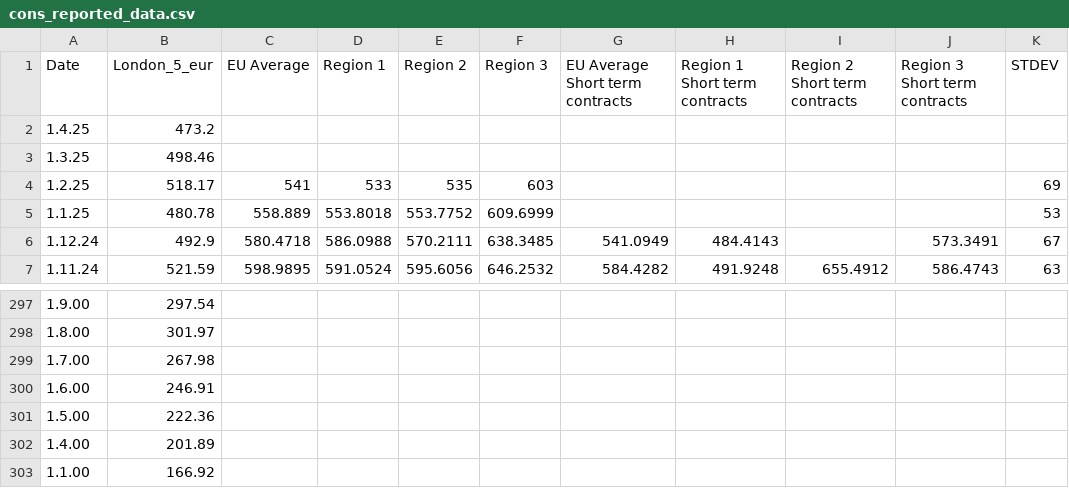
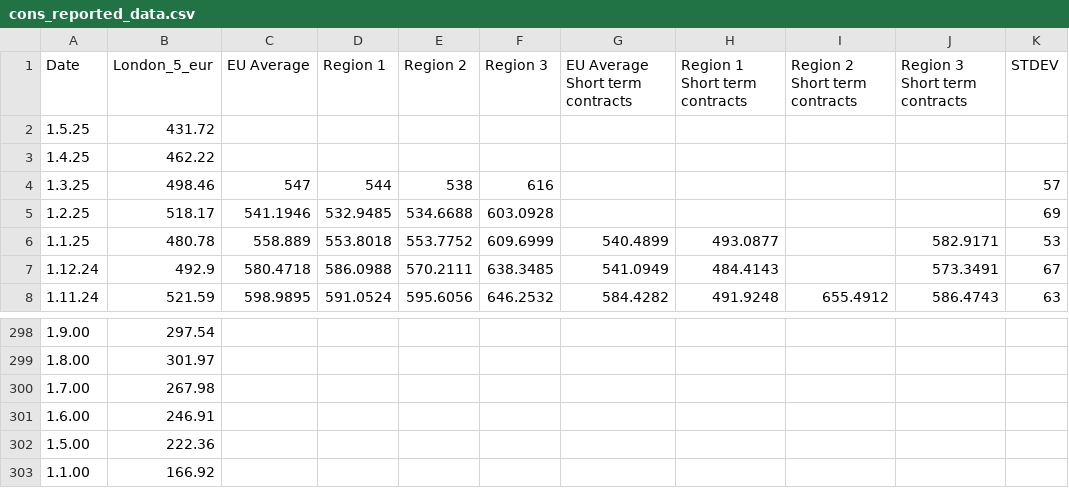
Before and after one commit to hoolio61/data, a CSV file: cons_reported_data.csv, drawn as a sheet; only a part is shown, gaps mark what is left out.

Commit message:
Add files via upload

```diff
--- a/cons_reported_data.csv
+++ b/cons_reported_data.csv
@@ -1,6 +1,7 @@
 Date,London_5_eur,EU Average,Region 1,Region 2,Region 3,EU Average Short term contracts,Region 1 Short term contracts,Region 2 Short term contracts,Region 3 Short term contracts,STDEV
-1.4.25,473.2,,,,,,,,,
-1.3.25,498.46,,,,,,,,,
-1.2.25,518.17,541,533,535,603,,,,,69
-1.1.25,480.78,558.889,553.8018,553.7752,609.6999,,,,,53
+1.5.25,431.72,,,,,,,,,
+1.4.25,462.22,,,,,,,,,
+1.3.25,498.46,547,544,538,616,,,,,57
+1.2.25,518.17,541.1946,532.9485,534.6688,603.0928,,,,,69
+1.1.25,480.78,558.889,553.8018,553.7752,609.6999,540.4899,493.0877,,582.9171,53
 1.12.24,492.9,580.4718,586.0988,570.2111,638.3485,541.0949,484.4143,,573.3491,67
@@ -301,3 +302,2 @@
 1.5.00,222.36,,,,,,,,,
-1.4.00,201.89,,,,,,,,,
 1.1.00,166.92,,,,,,,,,
```
